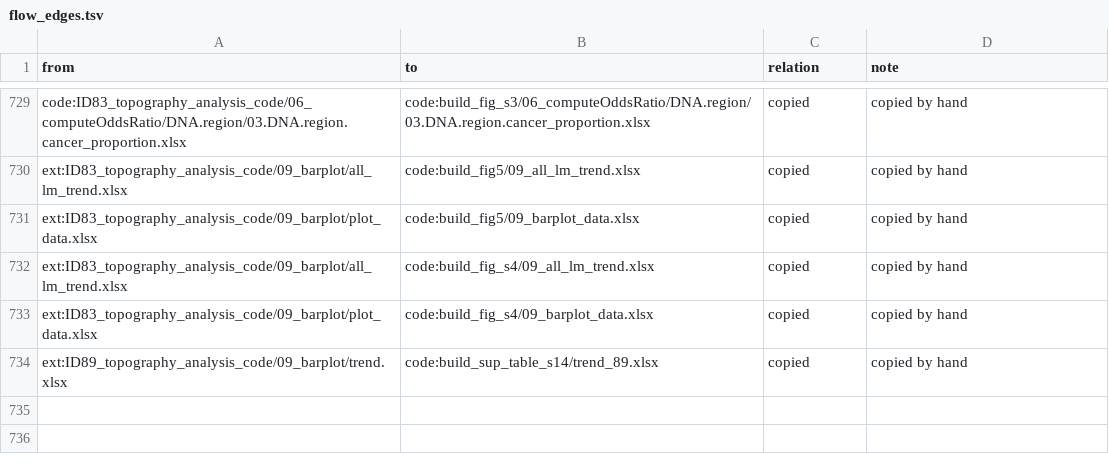
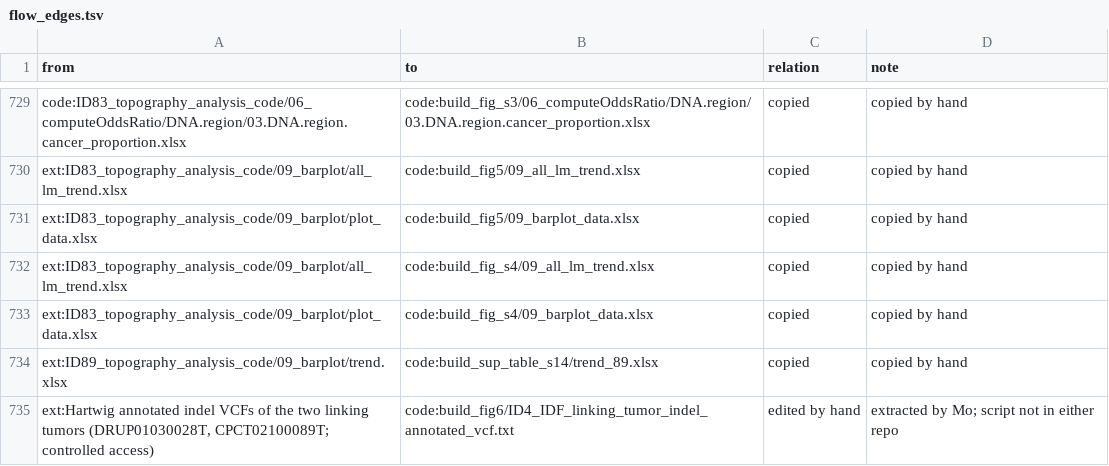
Before and after one commit to liumoLM/Liu2024, a TSV file: data_flow/flow_edges.tsv, drawn as a sheet; only a part is shown, gaps mark what is left out; the diff names each change by its address in the sheet, - before the commit and + after, or states it on an @@ line.

```diff
--- a/data_flow/flow_edges.tsv
+++ b/data_flow/flow_edges.tsv
+row 735: ext:Hartwig annotated indel VCFs of the two linking tumors (DRUP01030028T, CPCT02100089T; controlled access) | code:build_fig6/ID4_IDF_linking_tumor_indel_annotated_vcf.txt | edited by hand | extracted by Mo; script not in either repo
```
Also changed, not shown: data_flow/flow_nodes.tsv, 2 other files.
